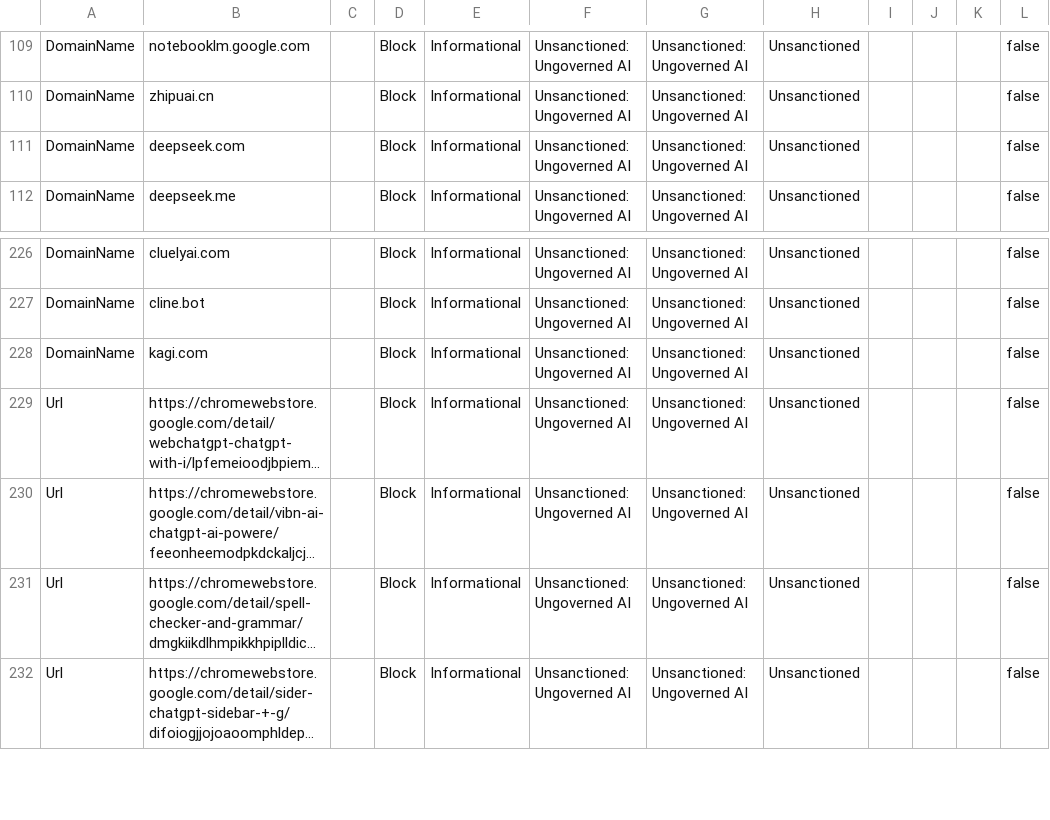
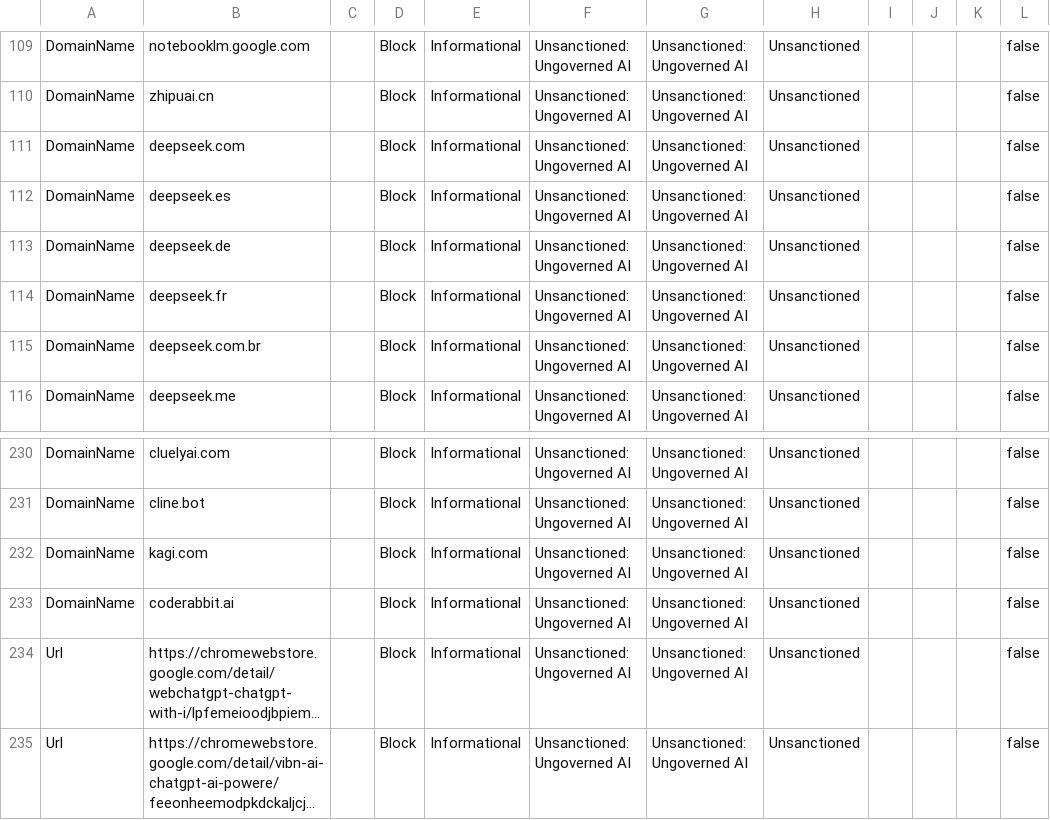
Before and after one commit to jkerai1/SoftwareCertificates, a CSV file: Bulk-IOC-CSVs/PotentiallyUngovernedAITools.csv, drawn as a sheet; only a part is shown, gaps mark what is left out; the shorter side is filled out with more unchanged rows; long unchanged cells end in …; the diff names each change by its address in the sheet, - before the commit and + after, or states it on an @@ line.

Commit message:
Update PotentiallyUngovernedAITools.csv
add new deepseek domains and code rabbit

```diff
--- a/Bulk-IOC-CSVs/PotentiallyUngovernedAITools.csv
+++ b/Bulk-IOC-CSVs/PotentiallyUngovernedAITools.csv
+row 112: DomainName | deepseek.es |  | Block | Informational | Unsanctioned: Ungoverned AI | Unsanctioned: Ungoverned AI | Unsanctioned |  |  |  | false
+row 113: DomainName | deepseek.de |  | Block | Informational | Unsanctioned: Ungoverned AI | Unsanctioned: Ungoverned AI | Unsanctioned |  |  |  | false
+row 114: DomainName | deepseek.fr |  | Block | Informational | Unsanctioned: Ungoverned AI | Unsanctioned: Ungoverned AI | Unsanctioned |  |  |  | false
+row 115: DomainName | deepseek.com.br |  | Block | Informational | Unsanctioned: Ungoverned AI | Unsanctioned: Ungoverned AI | Unsanctioned |  |  |  | false
+row 233: DomainName | coderabbit.ai |  | Block | Informational | Unsanctioned: Ungoverned AI | Unsanctioned: Ungoverned AI | Unsanctioned |  |  |  | false
```
